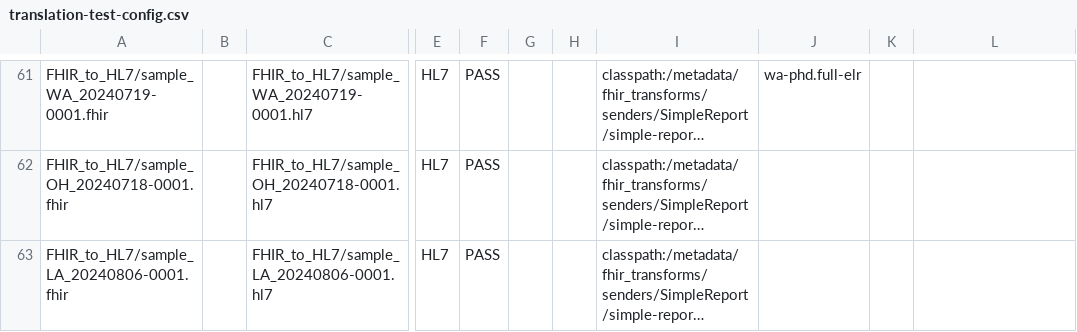
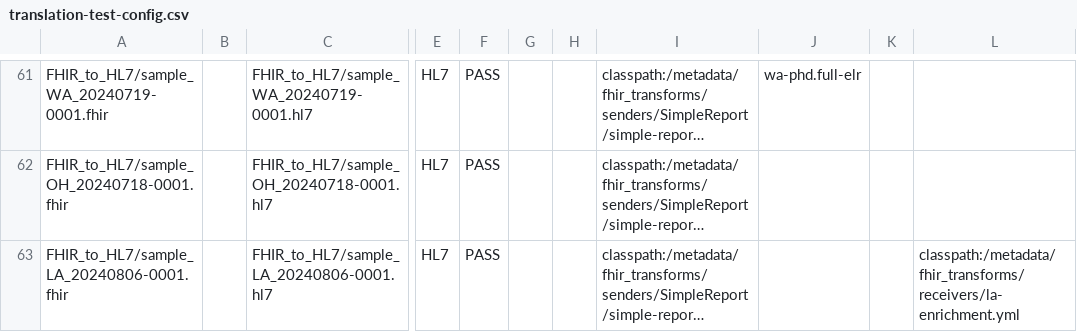
Before and after one commit to CDCgov/prime-reportstream, a CSV file: prime-router/src/testIntegration/resources/datatests/translation-test-config.csv, drawn as a sheet; only a part is shown, gaps mark what is left out; long unchanged cells end in …; the diff names each change by its address in the sheet, - before the commit and + after, or states it on an @@ line.

Commit message:
Adding in enrichment for reference-range

```diff
--- a/prime-router/src/testIntegration/resources/datatests/translation-test-config.csv
+++ b/prime-router/src/testIntegration/resources/datatests/translation-test-config.csv
-L63: (empty)
+L63: classpath:/metadata/fhir_transforms/receivers/la-enrichment.yml
```
Also changed, not shown: 3 other files.
